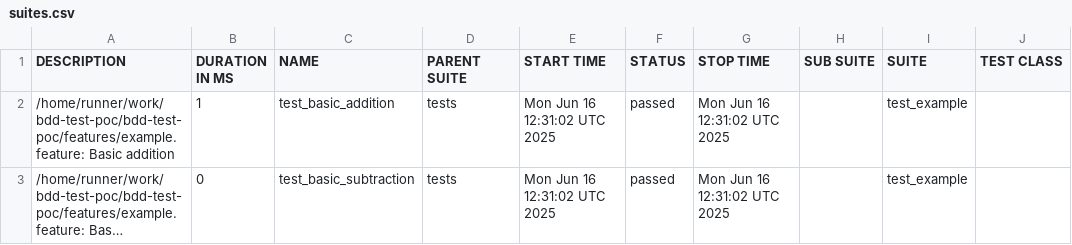
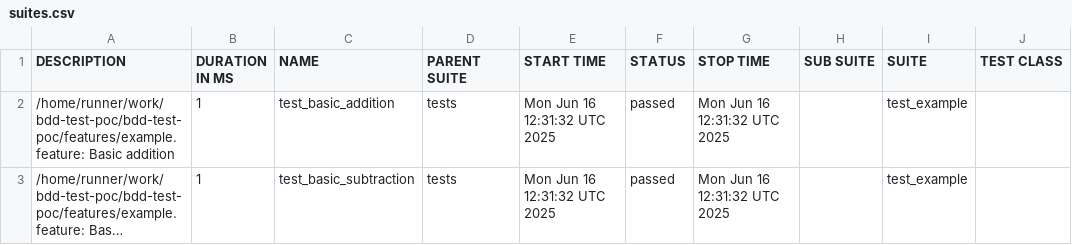
Before and after one commit to awha86/bdd-dashboard-poc, a CSV file: data/suites.csv, drawn as a sheet; only a part is shown; long unchanged cells end in …; the diff names each change by its address in the sheet, - before the commit and + after, or states it on an @@ line.

```diff
--- a/data/suites.csv
+++ b/data/suites.csv
-E2:E3 (START TIME): Mon Jun 16 12:31:02 UTC 2025
+E2:E3 (START TIME): Mon Jun 16 12:31:32 UTC 2025
-G2:G3 (STOP TIME): Mon Jun 16 12:31:02 UTC 2025
+G2:G3 (STOP TIME): Mon Jun 16 12:31:32 UTC 2025
-B3 (DURATION IN MS): 0
+B3 (DURATION IN MS): 1
```
Also changed, not shown: 16 other files.
